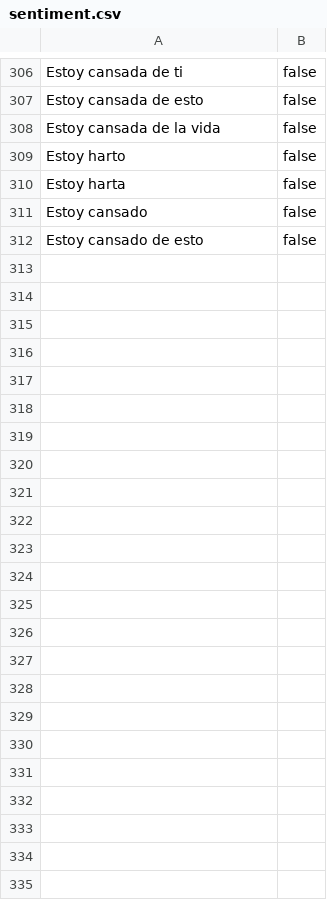
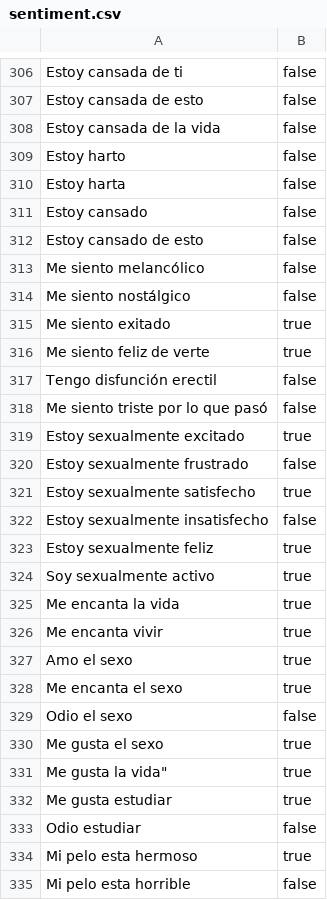
Before and after one commit to DairaDoo/SentimentScope-API, a CSV file: Data/sentiment.csv, drawn as a sheet; only a part is shown, gaps mark what is left out; the diff names each change by its address in the sheet, - before the commit and + after, or states it on an @@ line.

Commit message:
Añadiendo más data.

```diff
--- a/Data/sentiment.csv
+++ b/Data/sentiment.csv
+row 313: Me siento melancólico | false
+row 314: Me siento nostálgico | false
+row 315: Me siento exitado | true
+row 316: Me siento feliz de verte | true
+row 317: Tengo disfunción erectil | false
+row 318: Me siento triste por lo que pasó | false
+row 319: Estoy sexualmente excitado | true
+row 320: Estoy sexualmente frustrado | false
+row 321: Estoy sexualmente satisfecho | true
+row 322: Estoy sexualmente insatisfecho | false
+row 323: Estoy sexualmente feliz | true
+row 324: Soy sexualmente activo | true
+row 325: Me encanta la vida | true
+row 326: Me encanta vivir | true
+row 327: Amo el sexo | true
+row 328: Me encanta el sexo | true
+row 329: Odio el sexo | false
+row 330: Me gusta el sexo | true
+row 331: Me gusta la vida" | true
+row 332: Me gusta estudiar | true
+row 333: Odio estudiar | false
+row 334: Mi pelo esta hermoso | true
+row 335: Mi pelo esta horrible | false
```
Also changed, not shown: bin/Debug/net9.0/Data/sentiment.csv, 11 other files.
